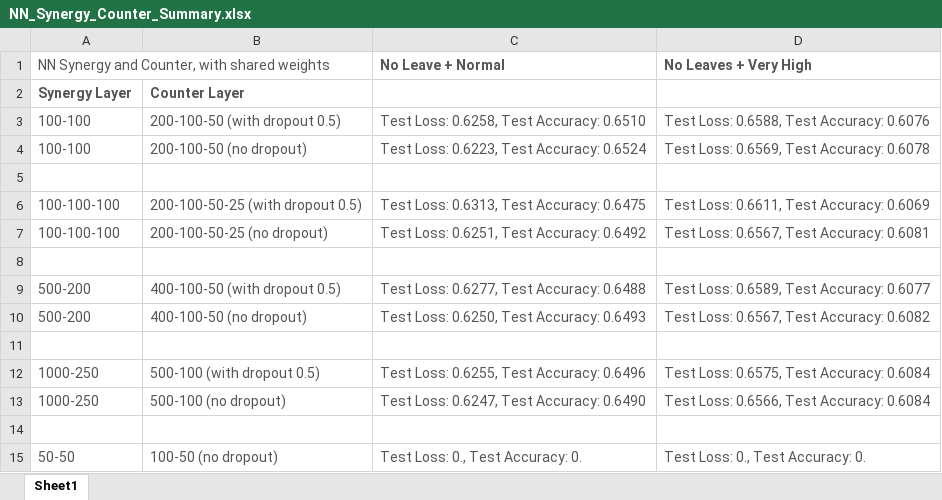
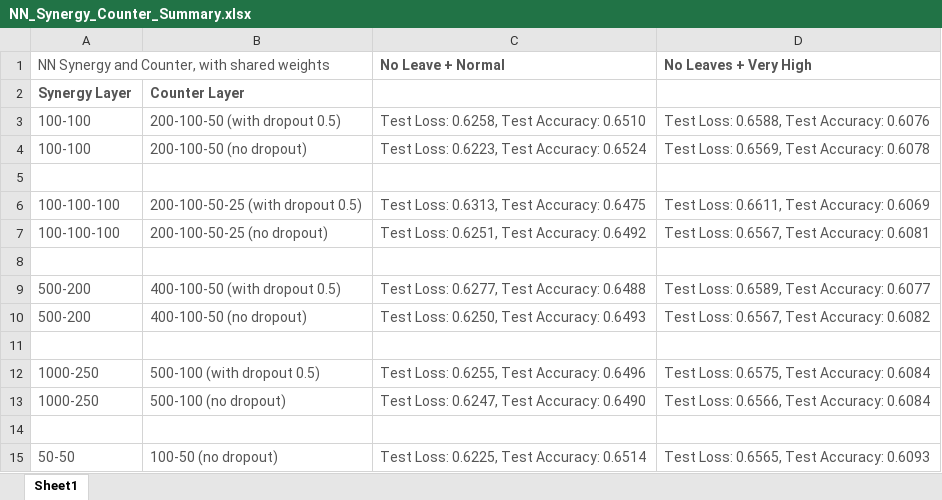
Before and after one commit to risingdhxs/CSC2515Dota2DraftPredictionProject, an Excel workbook: algorithms/NN_Synergy_Counter_by_zhou/NN_Synergy_Counter_Summary.xlsx, sheet Sheet1, drawn as a sheet; values as stored, in another font and other column widths than the file's, no borders; the diff names each change by its address in the sheet, - before the commit and + after, or states it on an @@ line.

Commit message:
add one test for NN with synergy and counter

```diff
--- a/algorithms/NN_Synergy_Counter_by_zhou/NN_Synergy_Counter_Summary.xlsx (sheet Sheet1)
+++ b/algorithms/NN_Synergy_Counter_by_zhou/NN_Synergy_Counter_Summary.xlsx (sheet Sheet1)
-C15: Test Loss: 0., Test Accuracy: 0.
+C15: Test Loss: 0.6225, Test Accuracy: 0.6514
-D15: Test Loss: 0., Test Accuracy: 0.
+D15: Test Loss: 0.6565, Test Accuracy: 0.6093
```
Also changed, not shown: 8 other files.
